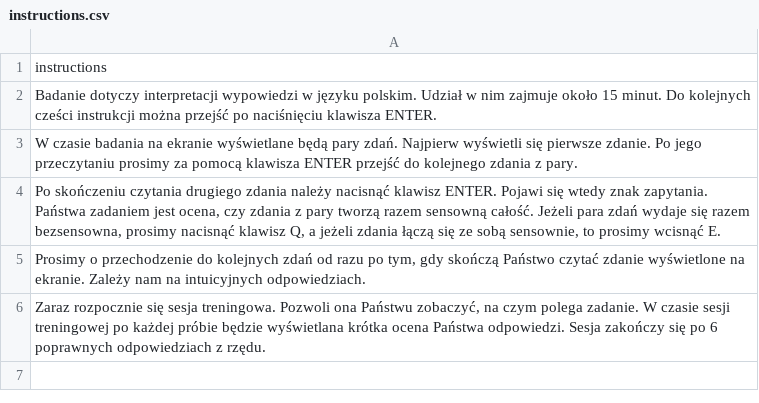
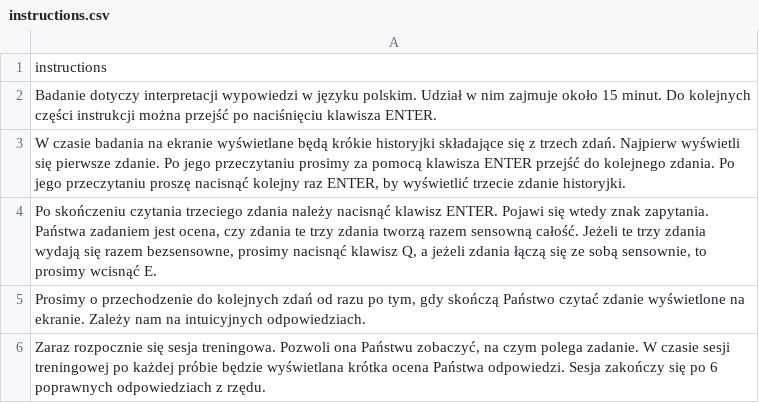
Before and after one commit to PanBartosz/p5psych, a CSV file: example_centering_three/instructions.csv, drawn as a sheet; the diff names each change by its address in the sheet, - before the commit and + after, or states it on an @@ line.

```diff
--- a/example_centering_three/instructions.csv
+++ b/example_centering_three/instructions.csv
-A2: …Do kolejnych cześci instrukcji można…
+A2: …Do kolejnych części instrukcji można…
-A3: …wyświetlane będą pary zdań. Najpierw wyświetli się pierwsze zdanie. Po jego przeczytaniu prosimy za pomocą klawisza ENTER przejść do kolejnego zdania z pary.
+A3: …wyświetlane będą krókie historyjki składające się z trzech zdań. Najpierw wyświetli się pierwsze zdanie. Po jego przeczytaniu prosimy za pomocą klawisza ENTER przejść do kolejnego zdania. Po jego przeczytaniu proszę nacisnąć kolejny raz ENTER, by wyświetlić trzecie zdanie historyjki.
-A4: …skończeniu czytania drugiego zdania należy nacisnąć klawisz ENTER. Pojawi się wtedy znak zapytania. Państwa zadaniem jest ocena, czy zdania z pary tworzą razem sensowną całość. Jeżeli para zdań wydaje się razem bezsensowna, prosimy nacisnąć…
+A4: …skończeniu czytania trzeciego zdania należy nacisnąć klawisz ENTER. Pojawi się wtedy znak zapytania. Państwa zadaniem jest ocena, czy zdania te trzy zdania tworzą razem sensowną całość. Jeżeli te trzy zdania wydają się razem bezsensowne, prosimy nacisnąć…
```
Also changed, not shown: example_centering_three/training.csv, 1 other file.
